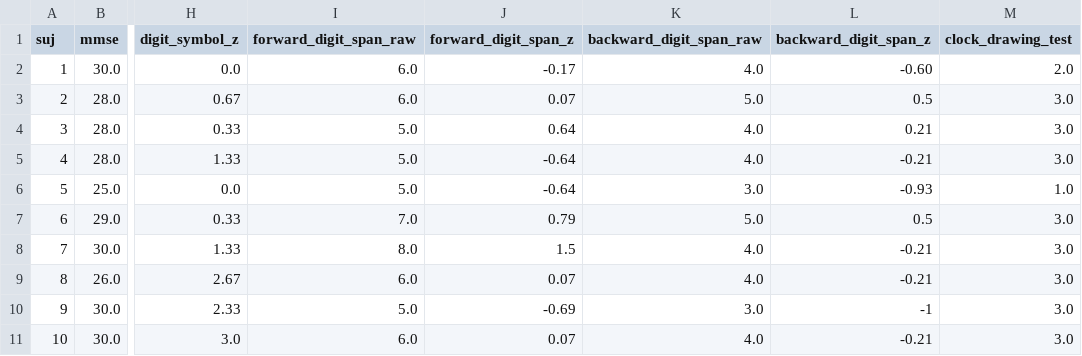
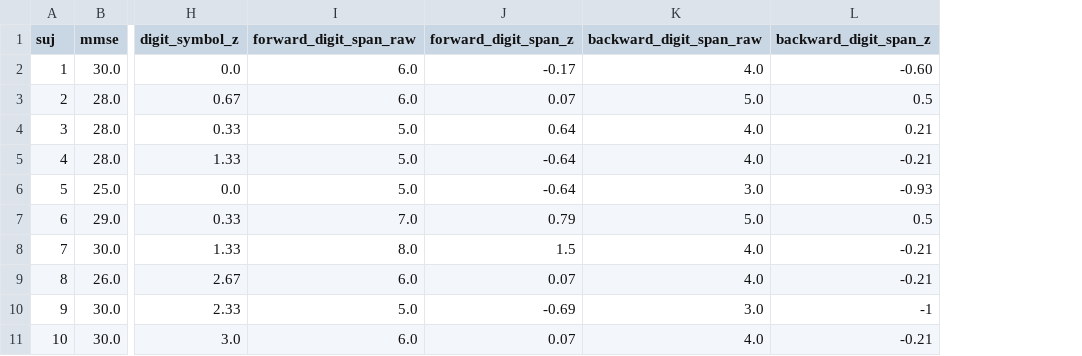
Before and after one commit to gianluca-capelo/tmt-analysis, a CSV file: notebooks/metadata_for_ml.csv, drawn as a sheet; only a part is shown, gaps mark what is left out; the diff names each change by its address in the sheet, - before the commit and + after, or states it on an @@ line.

Commit message:
working on metadata

```diff
--- a/notebooks/metadata_for_ml.csv
+++ b/notebooks/metadata_for_ml.csv
-column M (clock_drawing_test), rows 2-11: 2.0 | 3.0 | 3.0 | 3.0 | 1.0 | 3.0 | 3.0 | 3.0 | 3.0 | 3.0
```
Also changed, not shown: 1 other file.
